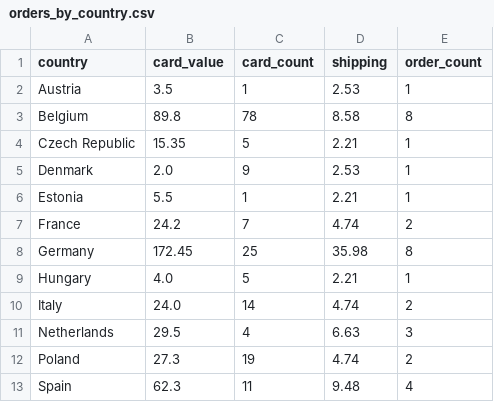
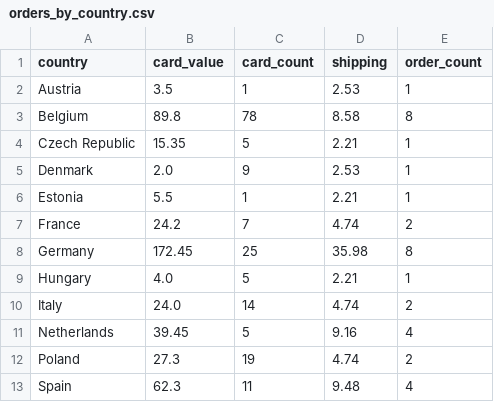
Before and after one commit to 4dcu-be/CardMap, a CSV file: data/orders_by_country.csv, drawn as a sheet.

```diff
--- a/data/orders_by_country.csv
+++ b/data/orders_by_country.csv
@@ -10,3 +10,3 @@ Hungary,4.0,5,2.21,1
 Italy,24.0,14,4.74,2
-Netherlands,29.5,4,6.63,3
+Netherlands,39.45,5,9.16,4
 Poland,27.3,19,4.74,2
```
Also changed, not shown: data/orders_by_location.csv, data/orders_by_location_cluster.csv, 3 other files.
